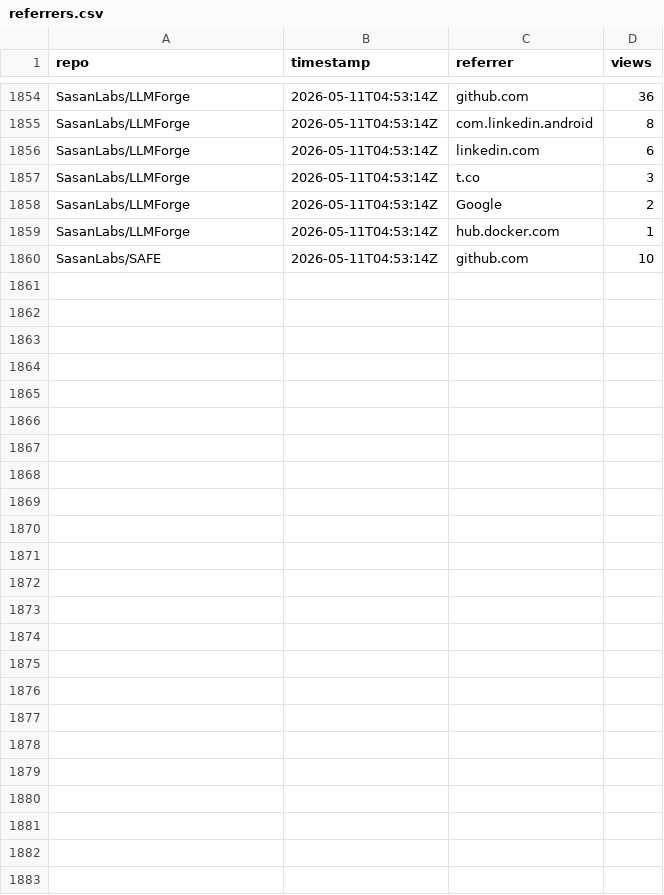
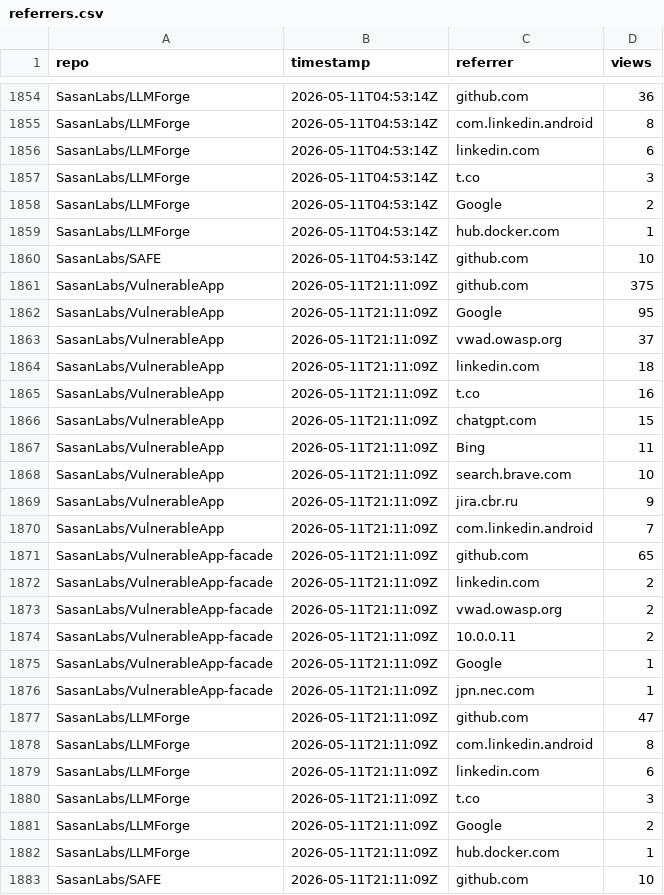
Before and after one commit to SasanLabs/VulnerableApp, a CSV file: metrics/referrers.csv, drawn as a sheet; only a part is shown, gaps mark what is left out.

Commit message:
Update metrics (2026-05-11T21:11:14Z)

```diff
--- a/metrics/referrers.csv
+++ b/metrics/referrers.csv
@@ -1860 +1860,24 @@ SasanLabs/LLMForge,2026-05-11T04:53:14Z,hub.docker.com,1
 SasanLabs/SAFE,2026-05-11T04:53:14Z,github.com,10
+SasanLabs/VulnerableApp,2026-05-11T21:11:09Z,github.com,375
+SasanLabs/VulnerableApp,2026-05-11T21:11:09Z,Google,95
+SasanLabs/VulnerableApp,2026-05-11T21:11:09Z,vwad.owasp.org,37
+SasanLabs/VulnerableApp,2026-05-11T21:11:09Z,linkedin.com,18
+SasanLabs/VulnerableApp,2026-05-11T21:11:09Z,t.co,16
+SasanLabs/VulnerableApp,2026-05-11T21:11:09Z,chatgpt.com,15
+SasanLabs/VulnerableApp,2026-05-11T21:11:09Z,Bing,11
+SasanLabs/VulnerableApp,2026-05-11T21:11:09Z,search.brave.com,10
+SasanLabs/VulnerableApp,2026-05-11T21:11:09Z,jira.cbr.ru,9
+SasanLabs/VulnerableApp,2026-05-11T21:11:09Z,com.linkedin.android,7
+SasanLabs/VulnerableApp-facade,2026-05-11T21:11:09Z,github.com,65
+SasanLabs/VulnerableApp-facade,2026-05-11T21:11:09Z,linkedin.com,2
+SasanLabs/VulnerableApp-facade,2026-05-11T21:11:09Z,vwad.owasp.org,2
+SasanLabs/VulnerableApp-facade,2026-05-11T21:11:09Z,10.0.0.11,2
+SasanLabs/VulnerableApp-facade,2026-05-11T21:11:09Z,Google,1
+SasanLabs/VulnerableApp-facade,2026-05-11T21:11:09Z,jpn.nec.com,1
+SasanLabs/LLMForge,2026-05-11T21:11:09Z,github.com,47
+SasanLabs/LLMForge,2026-05-11T21:11:09Z,com.linkedin.android,8
+SasanLabs/LLMForge,2026-05-11T21:11:09Z,linkedin.com,6
+SasanLabs/LLMForge,2026-05-11T21:11:09Z,t.co,3
+SasanLabs/LLMForge,2026-05-11T21:11:09Z,Google,2
+SasanLabs/LLMForge,2026-05-11T21:11:09Z,hub.docker.com,1
+SasanLabs/SAFE,2026-05-11T21:11:09Z,github.com,10
```
Also changed, not shown: metrics/docker.csv, metrics/traffic.csv.
